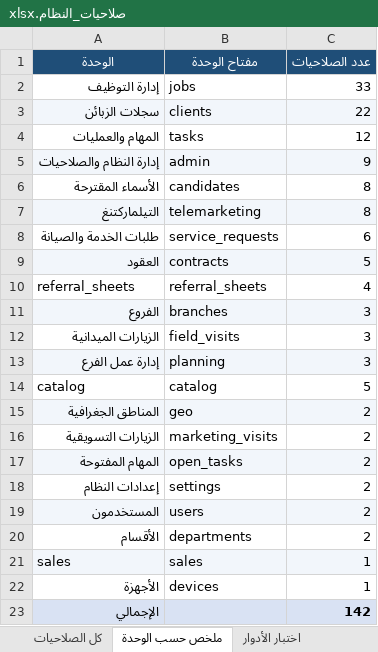
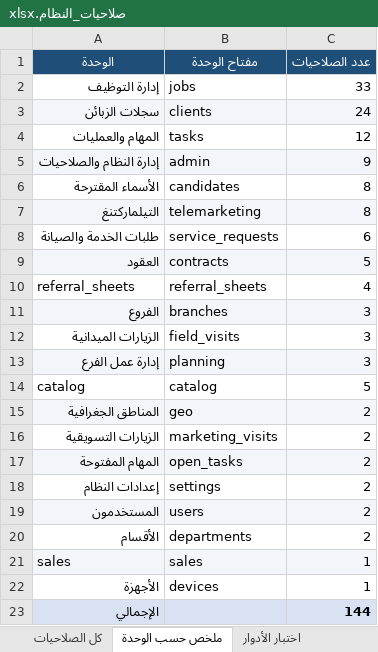
Before and after one commit to Sniperof/GoldenGroup2, an Excel workbook: صلاحيات_النظام.xlsx, sheet ملخص حسب الوحدة, drawn as a sheet; values as stored, in another font and other column widths than the file's, no borders; the diff names each change by its address in the sheet, - before the commit and + after, or states it on an @@ line.

```diff
--- a/صلاحيات_النظام.xlsx (sheet ملخص حسب الوحدة)
+++ b/صلاحيات_النظام.xlsx (sheet ملخص حسب الوحدة)
-C3 (عدد الصلاحيات): 22
+C3 (عدد الصلاحيات): 24
-C23 (عدد الصلاحيات): 142
+C23 (عدد الصلاحيات): 144
```
Also changed, not shown: sheet كل الصلاحيات, sheet اختبار الأدوار, 12 other files.
